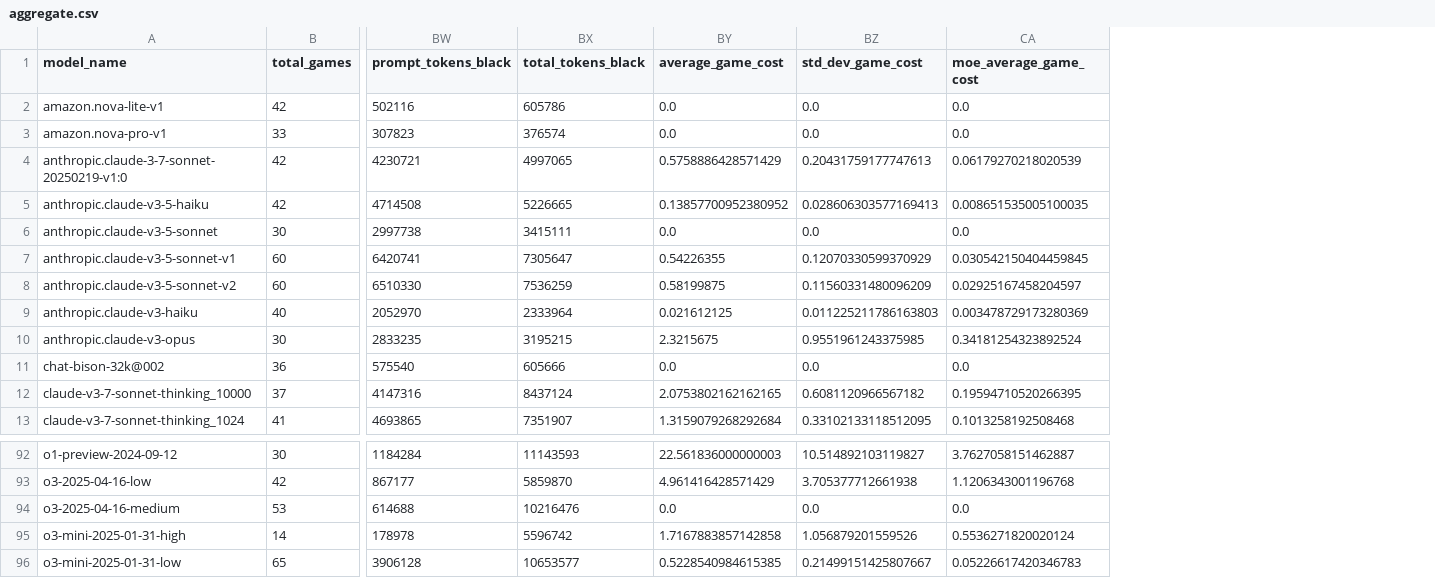
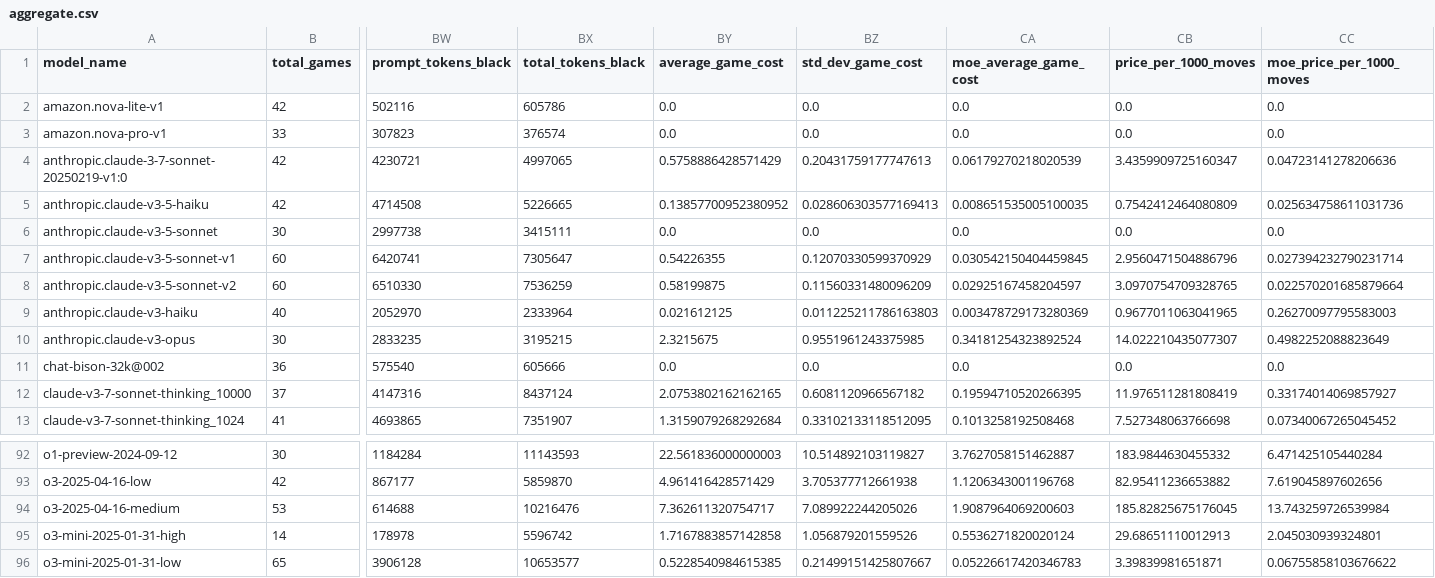
Before and after one commit to maxim-saplin/llm_chess, a CSV file: data_processing/aggregate.csv, drawn as a sheet; only a part is shown, gaps mark what is left out; the diff names each change by its address in the sheet, - before the commit and + after, or states it on an @@ line.

Commit message:
Price per 1000 moves

```diff
--- a/data_processing/aggregate.csv
+++ b/data_processing/aggregate.csv
+column CB (price_per_1000_moves), rows 2-13: 0.0 | 0.0 | 3.4359909725160347 | 0.7542412464080809 | 0.0 | 2.9560471504886796 | 3.0970754709328765 | 0.9677011063041965 | 14.022210435077307 | 0.0 | 11.976511281808419 | 7.527348063766698; rows 92-96: 183.9844630455332 | 82.95411236653882 | 185.82825675176045 | 29.68651110012913 | 3.39839981651871
+column CC (moe_price_per_1000_moves), rows 2-13: 0.0 | 0.0 | 0.04723141278206636 | 0.025634758611031736 | 0.0 | 0.027394232790231714 | 0.022570201685879664 | 0.26270097795583003 | 0.4982252088823649 | 0.0 | 0.33174014069857927 | 0.07340067265045452; rows 92-96: 6.471425105440284 | 7.619045897602656 | 13.743259726539984 | 2.045030939324801 | 0.06755858103676622
-BY94 (average_game_cost): 0.0
+BY94 (average_game_cost): 7.362611320754717
-BZ94 (std_dev_game_cost): 0.0
+BZ94 (std_dev_game_cost): 7.089922244205026
-CA94 (moe_average_game_cost): 0.0
+CA94 (moe_average_game_cost): 1.9087964069200603
```
Also changed, not shown: data_processing/models_metadata.csv, data_processing/refined.csv, 2 other files.
